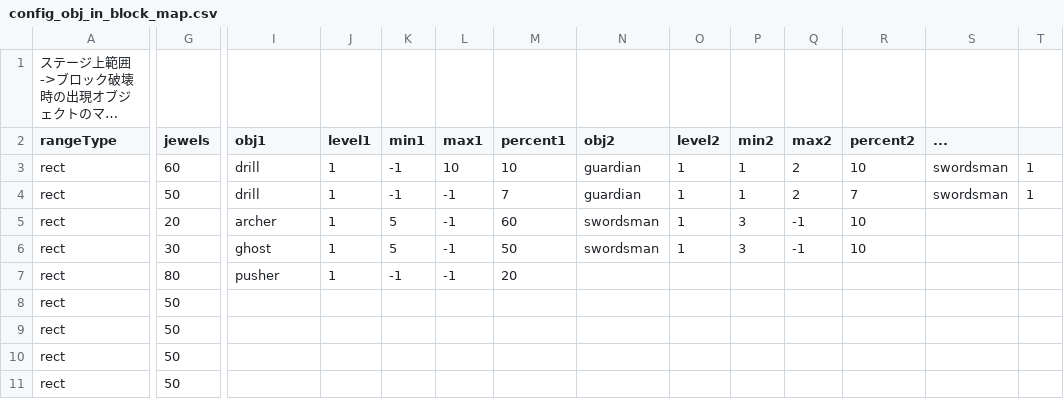
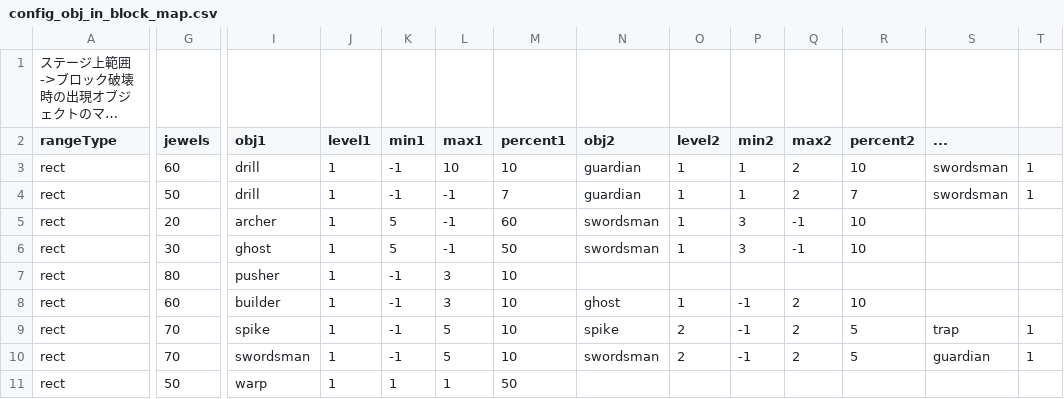
Before and after one commit to dko5ki23t/box_pusher, a CSV file: assets/texts/config_obj_in_block_map.csv, drawn as a sheet; only a part is shown, gaps mark what is left out; long unchanged cells end in …; the diff covers the shown part only; the diff names each change by its address in the sheet, - before the commit and + after, or states it on an @@ line.

```diff
--- a/assets/texts/config_obj_in_block_map.csv
+++ b/assets/texts/config_obj_in_block_map.csv
-L7 (max1): -1
+L7 (max1): 3
-M7 (percent1): 20
+M7 (percent1): 10
-G8 (jewels): 50
+G8 (jewels): 60
-I8 (obj1): (empty)
+I8 (obj1): builder
-J8:J11 (level1): (empty)
+J8:J11 (level1): 1
-K8:K10 (min1): (empty)
+K8:K10 (min1): -1
-L8 (max1): (empty)
+L8 (max1): 3
-M8:M10 (percent1): (empty)
+M8:M10 (percent1): 10
-N8 (obj2): (empty)
+N8 (obj2): ghost
-O8 (level2): (empty)
+O8 (level2): 1
-P8:P10 (min2): (empty)
+P8:P10 (min2): -1
-Q8:Q10 (max2): (empty)
+Q8:Q10 (max2): 2
-R8 (percent2): (empty)
+R8 (percent2): 10
-G9:G10 (jewels): 50
+G9:G10 (jewels): 70
-I9 (obj1): (empty)
+I9 (obj1): spike
-L9:L10 (max1): (empty)
+L9:L10 (max1): 5
-N9 (obj2): (empty)
+N9 (obj2): spike
-O9:O10 (level2): (empty)
+O9:O10 (level2): 2
-R9:R10 (percent2): (empty)
+R9:R10 (percent2): 5
-S9 (...): (empty)
+S9 (...): trap
-T9:T10: (empty)
+T9:T10: 1
-I10 (obj1): (empty)
+I10 (obj1): swordsman
-N10 (obj2): (empty)
+N10 (obj2): swordsman
-S10 (...): (empty)
+S10 (...): guardian
-I11 (obj1): (empty)
+I11 (obj1): warp
-K11 (min1): (empty)
+K11 (min1): 1
-L11 (max1): (empty)
+L11 (max1): 1
-M11 (percent1): (empty)
+M11 (percent1): 50
```
Also changed, not shown: 36 edited cells elsewhere in this file, assets/texts/config_block_floor_distribution.csv, assets/texts/config_block_floor_map.csv, 4 other files.
